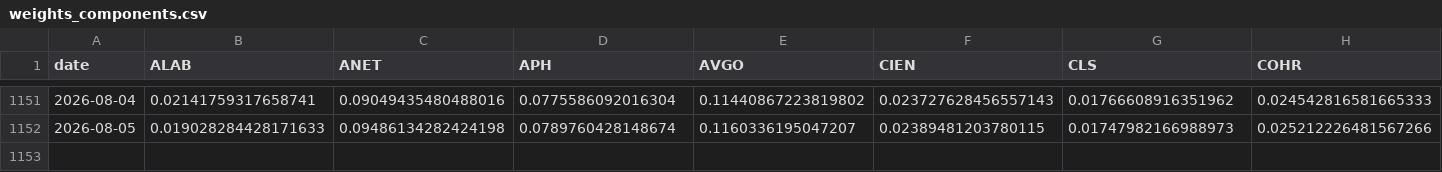
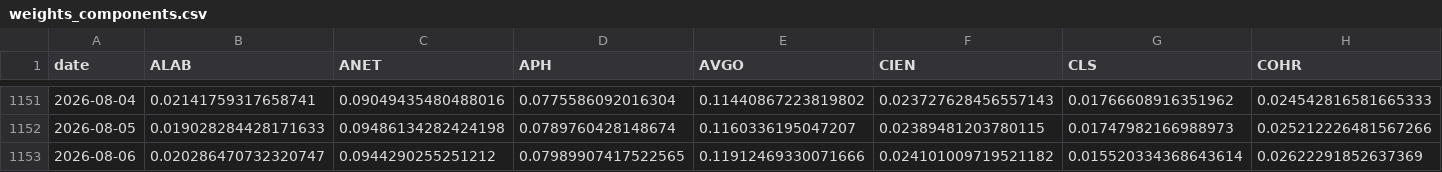
Before and after one commit to IneshRai/cif-index, a CSV file: data_snapshot/weights_components.csv, drawn as a sheet; only a part is shown, gaps mark what is left out; rows hold the shown columns only; the diff names each change by its address in the sheet, - before the commit and + after, or states it on an @@ line.

```diff
--- a/data_snapshot/weights_components.csv
+++ b/data_snapshot/weights_components.csv
+row 1153: 2026-08-06 | 0.020286470732320747 | 0.0944290255251212 | 0.07989907417522565 | 0.11912469330071666 | 0.024101009719521182 | 0.015520334368643614 | 0.02622291852637369
```
Also changed, not shown: data_snapshot/adj.csv, data_snapshot/bench.csv, 4 other files.
